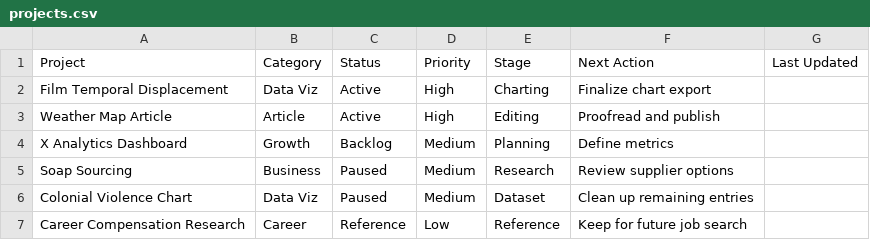
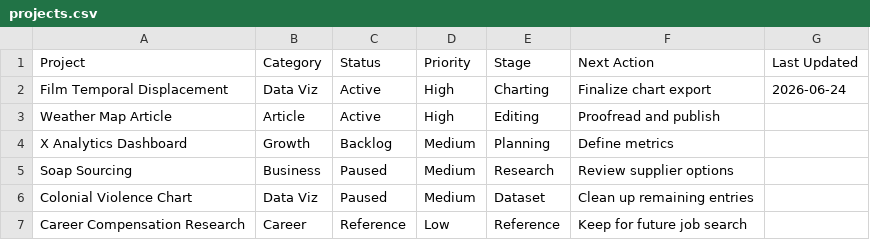
Before and after one commit to connerwarnock/project-dashboard, a CSV file: projects.csv, drawn as a sheet; the diff names each change by its address in the sheet, - before the commit and + after, or states it on an @@ line.

Commit message:
Fix dashboard editing and show last updated

```diff
--- a/projects.csv
+++ b/projects.csv
-G2 (Last Updated): (empty)
+G2 (Last Updated): 2026-06-24
```
Also changed, not shown: tasks.csv, 2 other files.
